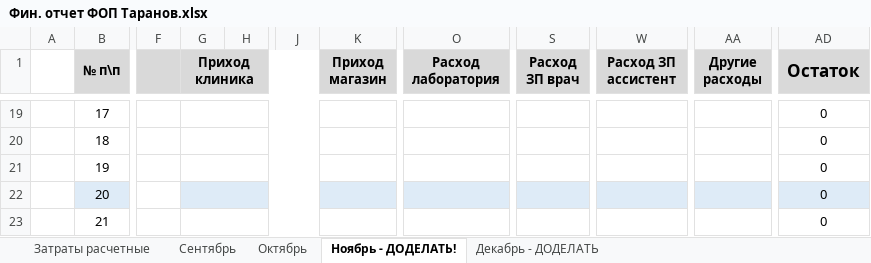
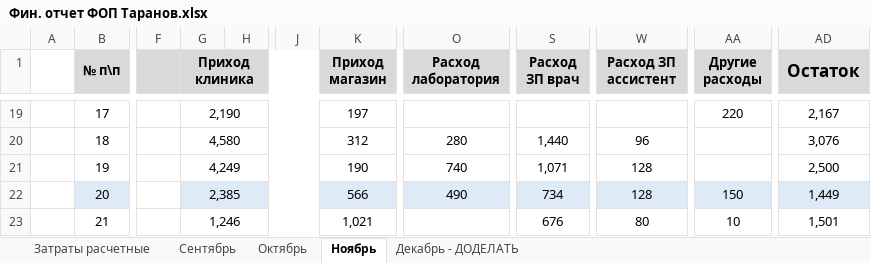
Before and after one commit to scorp1323/lapous_boss, an Excel workbook: Фин. отчет ФОП Таранов.xlsx, sheet Ноябрь, drawn as a sheet; only a part is shown, gaps mark what is left out; values as stored, in another font and other column widths than the file's, no borders; the diff covers the shown part only; the diff names each change by its address in the sheet, - before the commit and + after, or states it on an @@ line.

Commit message:
закончен декабря и ноябрь

```diff
--- a/Фин. отчет ФОП Таранов.xlsx (sheet Ноябрь)
+++ b/Фин. отчет ФОП Таранов.xlsx (sheet Ноябрь)
-sheet tab: Ноябрь - ДОДЕЛАТЬ!
+sheet tab: Ноябрь
-G19 (Приход клиника): (empty)
+G19 (Приход клиника): 2,190
-K19 (Приход магазин): (empty)
+K19 (Приход магазин): 197
-AA19 (Другие расходы): (empty)
+AA19 (Другие расходы): 220
-AD19 (Остаток): 0
+AD19 (Остаток): 2,167
-G20 (Приход клиника): (empty)
+G20 (Приход клиника): 4,580
-K20 (Приход магазин): (empty)
+K20 (Приход магазин): 312
-O20 (Расход лаборатория): (empty)
+O20 (Расход лаборатория): 280
-S20 (Расход ЗП врач): (empty)
+S20 (Расход ЗП врач): 1,440
-W20 (Расход ЗП ассистент): (empty)
+W20 (Расход ЗП ассистент): 96
-AD20 (Остаток): 0
+AD20 (Остаток): 3,076
-G21 (Приход клиника): (empty)
+G21 (Приход клиника): 4,249
-K21 (Приход магазин): (empty)
+K21 (Приход магазин): 190
-O21 (Расход лаборатория): (empty)
+O21 (Расход лаборатория): 740
-S21 (Расход ЗП врач): (empty)
+S21 (Расход ЗП врач): 1,071
-W21:W22 (Расход ЗП ассистент): (empty)
+W21:W22 (Расход ЗП ассистент): 128
-AD21 (Остаток): 0
+AD21 (Остаток): 2,500
-G22 (Приход клиника): (empty)
+G22 (Приход клиника): 2,385
-K22 (Приход магазин): (empty)
+K22 (Приход магазин): 566
-O22 (Расход лаборатория): (empty)
+O22 (Расход лаборатория): 490
-S22 (Расход ЗП врач): (empty)
+S22 (Расход ЗП врач): 734
-AA22 (Другие расходы): (empty)
+AA22 (Другие расходы): 150
-AD22 (Остаток): 0
+AD22 (Остаток): 1,449
-G23 (Приход клиника): (empty)
+G23 (Приход клиника): 1,246
-K23 (Приход магазин): (empty)
+K23 (Приход магазин): 1,021
-S23 (Расход ЗП врач): (empty)
+S23 (Расход ЗП врач): 676
-W23 (Расход ЗП ассистент): (empty)
+W23 (Расход ЗП ассистент): 80
-AA23 (Другие расходы): (empty)
+AA23 (Другие расходы): 10
-AD23 (Остаток): 0
+AD23 (Остаток): 1,501
```
Also changed, not shown: 1 added row, 1 removed row, 105 edited cells and cell formats elsewhere in this sheet, sheet Декабрь - ДОДЕЛАТЬ.
